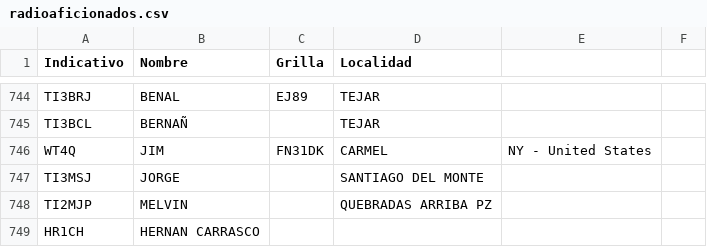
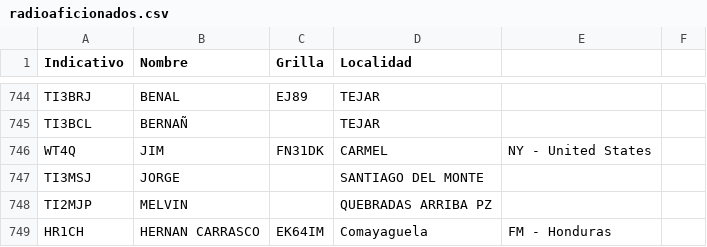
Before and after one commit to ti3wti/revista-matutina, a CSV file: data/radioaficionados.csv, drawn as a sheet; only a part is shown, gaps mark what is left out.

Commit message:
Actualiza grilla/localidad HR1CH

```diff
--- a/data/radioaficionados.csv
+++ b/data/radioaficionados.csv
@@ -748,2 +748,2 @@ TI3MSJ,JORGE,,SANTIAGO DEL MONTE
 TI2MJP,MELVIN,,QUEBRADAS ARRIBA PZ
-HR1CH,HERNAN CARRASCO,,
+HR1CH,HERNAN CARRASCO,EK64IM,Comayaguela, FM - Honduras
```
